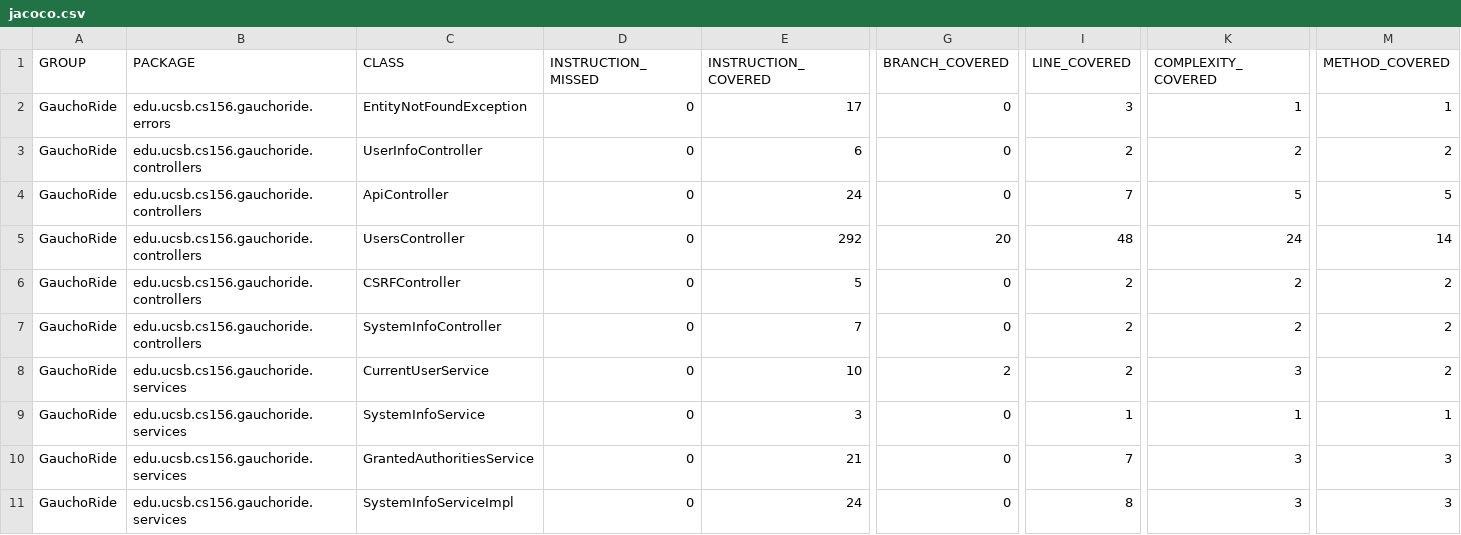
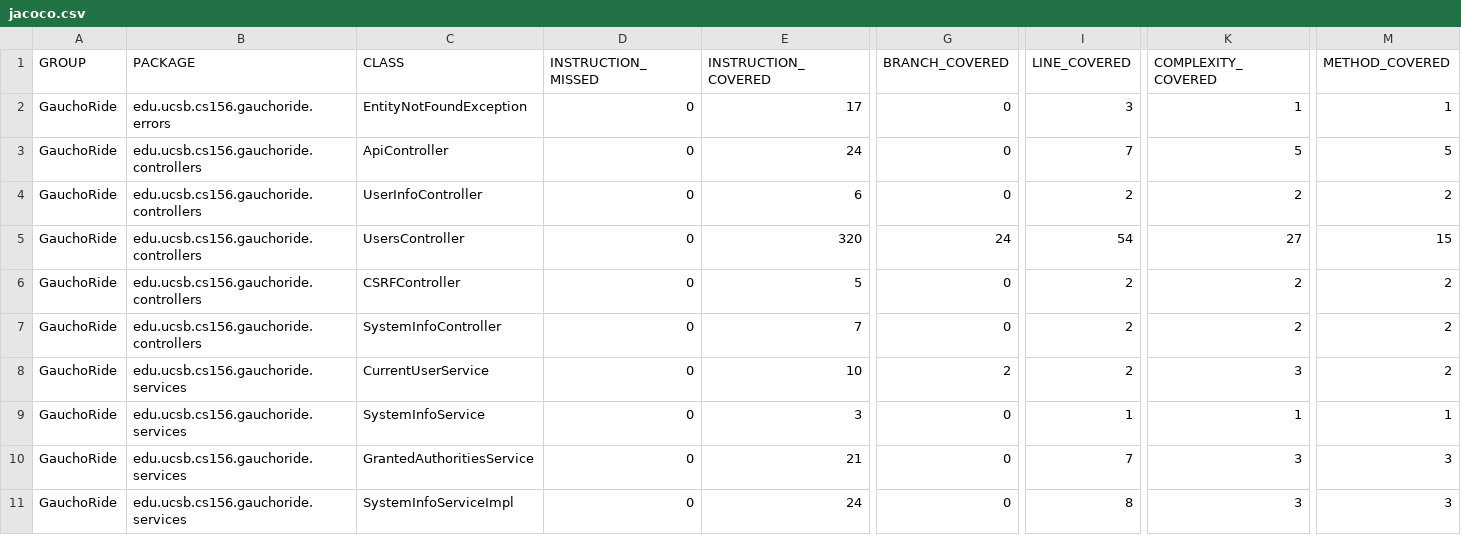
Before and after one commit to ucsb-cs156-s23/proj-gauchoride-s23-5pm-1, a CSV file: jacoco/jacoco.csv, drawn as a sheet; only a part is shown, gaps mark what is left out; the diff names each change by its address in the sheet, - before the commit and + after, or states it on an @@ line.

Commit message:
Deploying to gh-pages from @ ucsb-cs156-s23/proj-gauchoride-s23-5pm-1@4c86b14c3137544d5f9c881a2ddbc6bdaf9e2798 🚀

```diff
--- a/jacoco/jacoco.csv
+++ b/jacoco/jacoco.csv
@@ row 4 moved to row 3: GauchoRide @@
-E5 (INSTRUCTION_COVERED): 292
+E5 (INSTRUCTION_COVERED): 320
-G5 (BRANCH_COVERED): 20
+G5 (BRANCH_COVERED): 24
-I5 (LINE_COVERED): 48
+I5 (LINE_COVERED): 54
-K5 (COMPLEXITY_COVERED): 24
+K5 (COMPLEXITY_COVERED): 27
-M5 (METHOD_COVERED): 14
+M5 (METHOD_COVERED): 15
```
Also changed, not shown: 7 other files.
